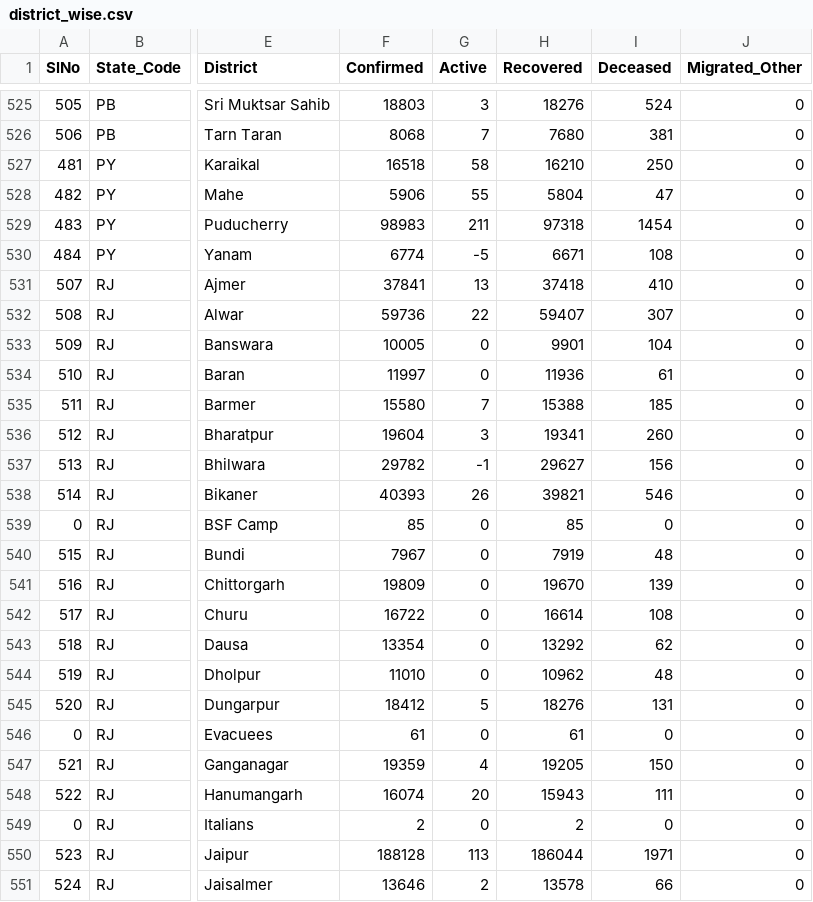
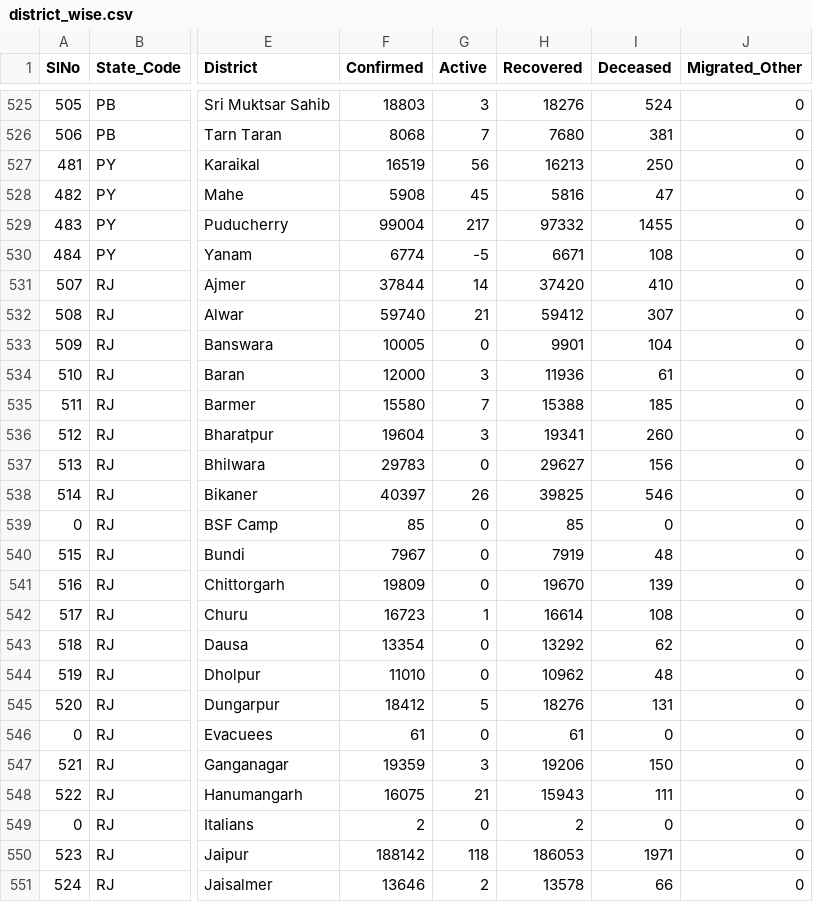
Before and after one commit to keshavashiya/covid19bharat_data, a CSV file: csv/latest/district_wise.csv, drawn as a sheet; only a part is shown, gaps mark what is left out; the diff covers the shown part only; the diff names each change by its address in the sheet, - before the commit and + after, or states it on an @@ line.

```diff
--- a/csv/latest/district_wise.csv
+++ b/csv/latest/district_wise.csv
-F527 (Confirmed): 16518
+F527 (Confirmed): 16519
-G527 (Active): 58
+G527 (Active): 56
-H527 (Recovered): 16210
+H527 (Recovered): 16213
-F528 (Confirmed): 5906
+F528 (Confirmed): 5908
-G528 (Active): 55
+G528 (Active): 45
-H528 (Recovered): 5804
+H528 (Recovered): 5816
-F529 (Confirmed): 98983
+F529 (Confirmed): 99004
-G529 (Active): 211
+G529 (Active): 217
-H529 (Recovered): 97318
+H529 (Recovered): 97332
-I529 (Deceased): 1454
+I529 (Deceased): 1455
-F531 (Confirmed): 37841
+F531 (Confirmed): 37844
-G531 (Active): 13
+G531 (Active): 14
-H531 (Recovered): 37418
+H531 (Recovered): 37420
-F532 (Confirmed): 59736
+F532 (Confirmed): 59740
-G532 (Active): 22
+G532 (Active): 21
-H532 (Recovered): 59407
+H532 (Recovered): 59412
-F534 (Confirmed): 11997
+F534 (Confirmed): 12000
-G534 (Active): 0
+G534 (Active): 3
-F537 (Confirmed): 29782
+F537 (Confirmed): 29783
-G537 (Active): -1
+G537 (Active): 0
-F538 (Confirmed): 40393
+F538 (Confirmed): 40397
-H538 (Recovered): 39821
+H538 (Recovered): 39825
-F542 (Confirmed): 16722
+F542 (Confirmed): 16723
-G542 (Active): 0
+G542 (Active): 1
-G547 (Active): 4
+G547 (Active): 3
-H547 (Recovered): 19205
+H547 (Recovered): 19206
-F548 (Confirmed): 16074
+F548 (Confirmed): 16075
-G548 (Active): 20
+G548 (Active): 21
-F550 (Confirmed): 188128
+F550 (Confirmed): 188142
-G550 (Active): 113
+G550 (Active): 118
-H550 (Recovered): 186044
+H550 (Recovered): 186053
```
Also changed, not shown: 34 edited cells elsewhere in this file, csv/latest/raw_data36.csv, csv/latest/state_wise.csv, 17 other files.
